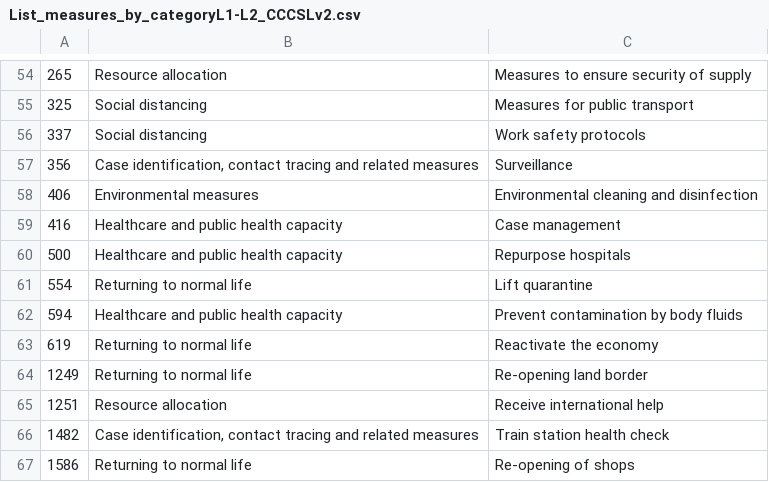
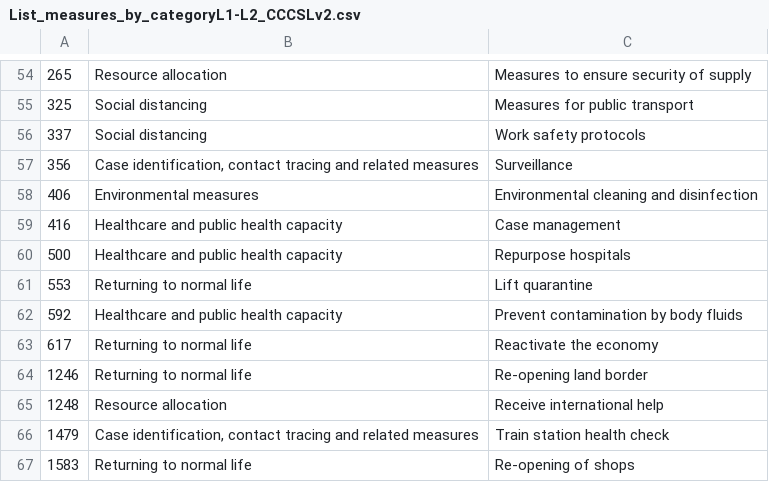
Before and after one commit to amel-github/covid19-interventionmeasures, a CSV file: List_measures_by_categoryL1-L2_CCCSLv2.csv, drawn as a sheet; only a part is shown, gaps mark what is left out.

```diff
--- a/List_measures_by_categoryL1-L2_CCCSLv2.csv
+++ b/List_measures_by_categoryL1-L2_CCCSLv2.csv
@@ -60,8 +60,8 @@
 "500","Healthcare and public health capacity","Repurpose hospitals"
-"554","Returning to normal life","Lift quarantine"
-"594","Healthcare and public health capacity","Prevent contamination by body fluids"
-"619","Returning to normal life","Reactivate the economy"
-"1249","Returning to normal life","Re-opening land border"
-"1251","Resource allocation","Receive international help"
-"1482","Case identification, contact tracing and related measures","Train station health check"
-"1586","Returning to normal life","Re-opening of shops"
+"553","Returning to normal life","Lift quarantine"
+"592","Healthcare and public health capacity","Prevent contamination by body fluids"
+"617","Returning to normal life","Reactivate the economy"
+"1246","Returning to normal life","Re-opening land border"
+"1248","Resource allocation","Receive international help"
+"1479","Case identification, contact tracing and related measures","Train station health check"
+"1583","Returning to normal life","Re-opening of shops"
```
Also changed, not shown: Master_list_CCCSL_v2.csv, 1 other file.
